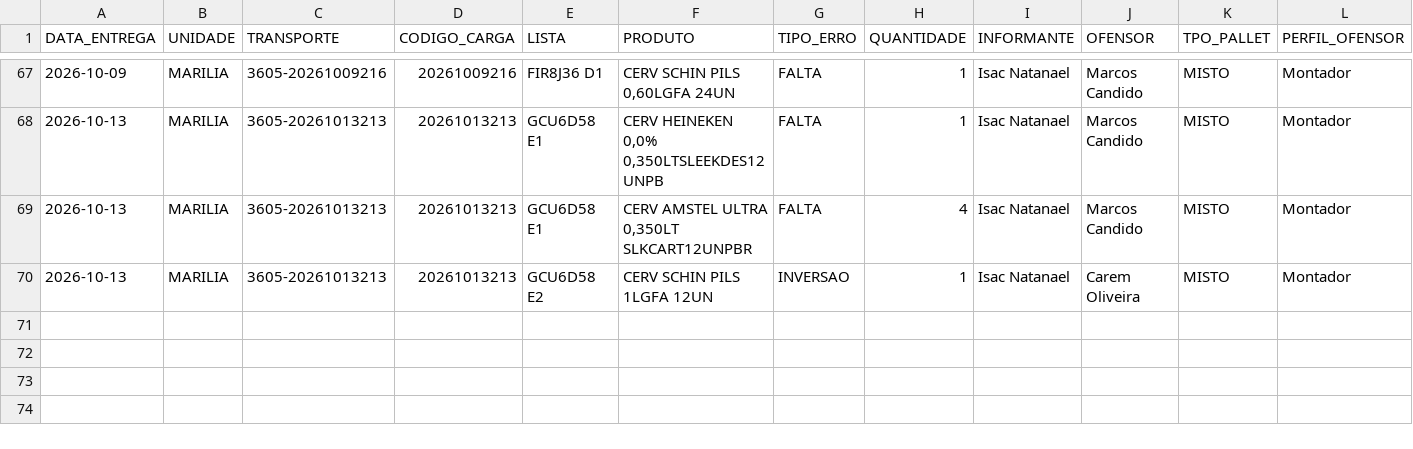
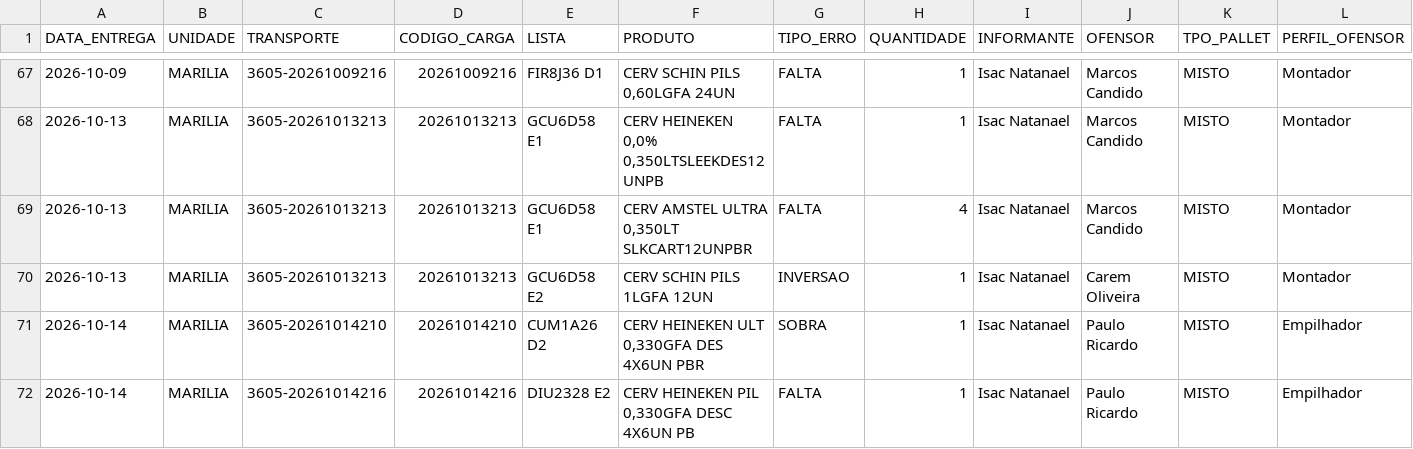
Before and after one commit to diogojfr/report-lago-azul-streamlit, a CSV file: data/tab_errors.csv, drawn as a sheet; only a part is shown, gaps mark what is left out.

```diff
--- a/data/tab_errors.csv
+++ b/data/tab_errors.csv
@@ -70 +70,3 @@ DATA_ENTREGA,UNIDADE,TRANSPORTE,CODIGO_CARGA,LISTA,PRODUTO,TIPO_ERRO,QUANTIDADE,
 2026-10-13,MARILIA,3605-20261013213,20261013213,GCU6D58 E2,CERV SCHIN PILS 1LGFA 12UN,INVERSAO,1,Isac Natanael,Carem Oliveira,MISTO,Montador
+2026-10-14,MARILIA,3605-20261014210,20261014210,CUM1A26 D2,"CERV HEINEKEN ULT 0,330GFA DES 4X6UN PBR",SOBRA,1,Isac Natanael,Paulo Ricardo,MISTO,Empilhador
+2026-10-14,MARILIA,3605-20261014216,20261014216,DIU2328 E2,"CERV HEINEKEN PIL 0,330GFA DESC 4X6UN PB",FALTA,1,Isac Natanael,Paulo Ricardo,MISTO,Empilhador
```
Also changed, not shown: data/conf_registros.csv, data/montagem_transporte.csv, 9 other files.
